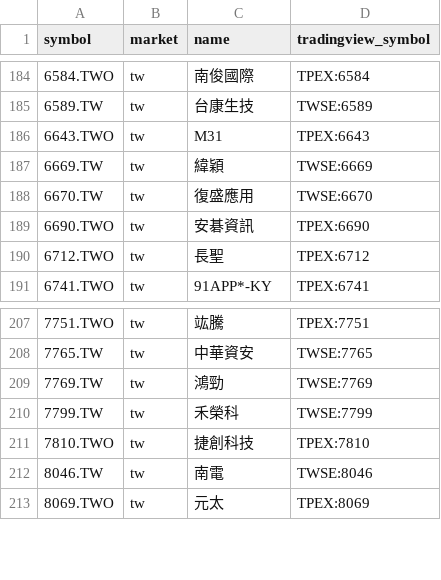
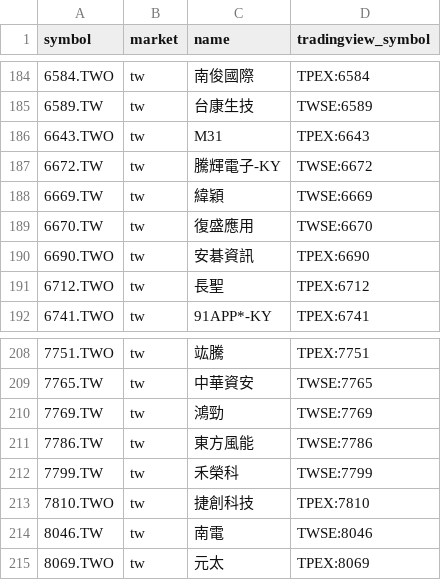
Before and after one commit to FunkyGary/stock-screener, a CSV file: data/watchlist.csv, drawn as a sheet; only a part is shown, gaps mark what is left out.

Commit message:
data: add TW target updates 2026-06-09

```diff
--- a/data/watchlist.csv
+++ b/data/watchlist.csv
@@ -186,2 +186,3 @@ symbol,market,name,tradingview_symbol
 6643.TWO,tw,M31,TPEX:6643
+6672.TW,tw,騰輝電子-KY,TWSE:6672
 6669.TW,tw,緯穎,TWSE:6669
@@ -209,2 +210,3 @@ symbol,market,name,tradingview_symbol
 7769.TW,tw,鴻勁,TWSE:7769
+7786.TW,tw,東方風能,TWSE:7786
 7799.TW,tw,禾榮科,TWSE:7799
```
Also changed, not shown: 1 other file.
